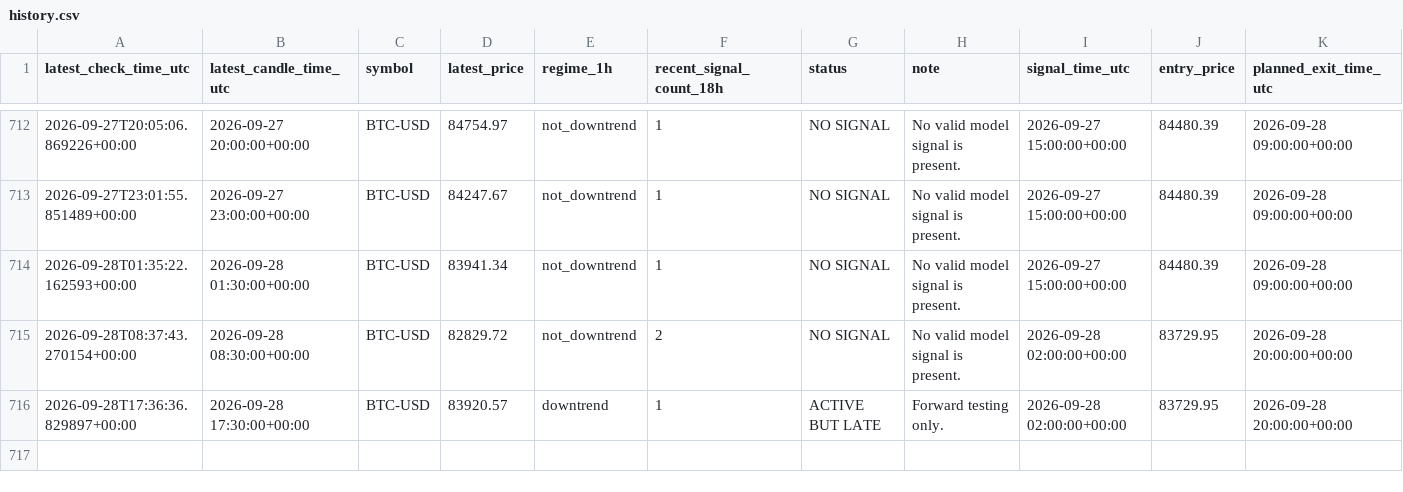
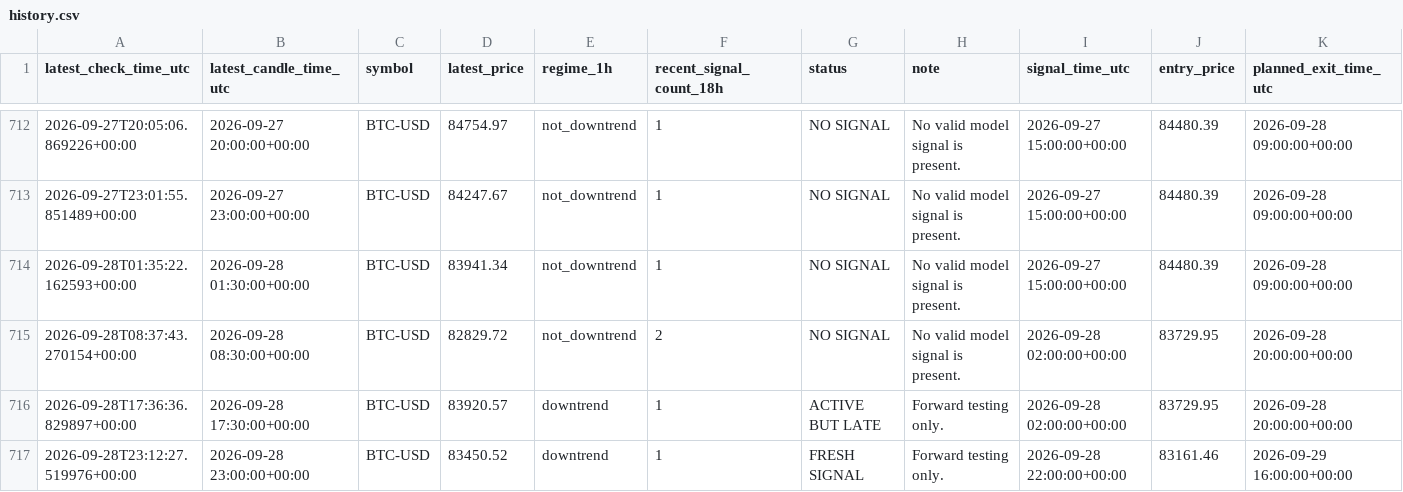
Before and after one commit to liuzhixing2000-oss/BTC_TIDE, a CSV file: history.csv, drawn as a sheet; only a part is shown, gaps mark what is left out.

```diff
--- a/history.csv
+++ b/history.csv
@@ -716 +716,2 @@ latest_check_time_utc,latest_candle_time_utc,symbol,latest_price,regime_1h,recen
 2026-09-28T17:36:36.829897+00:00,2026-09-28 17:30:00+00:00,BTC-USD,83920.57,downtrend,1,ACTIVE BUT LATE,Forward testing only.,2026-09-28 02:00:00+00:00,83729.95,2026-09-28 20:00:00+00:00
+2026-09-28T23:12:27.519976+00:00,2026-09-28 23:00:00+00:00,BTC-USD,83450.52,downtrend,1,FRESH SIGNAL,Forward testing only.,2026-09-28 22:00:00+00:00,83161.46,2026-09-29 16:00:00+00:00
```
Also changed, not shown: 1 other file.
